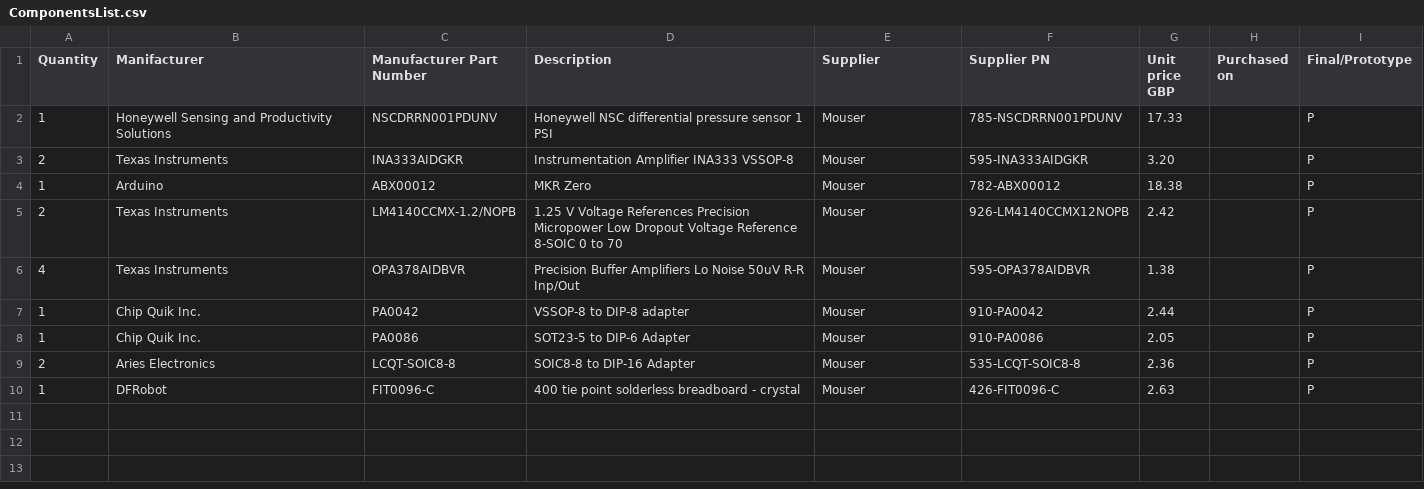
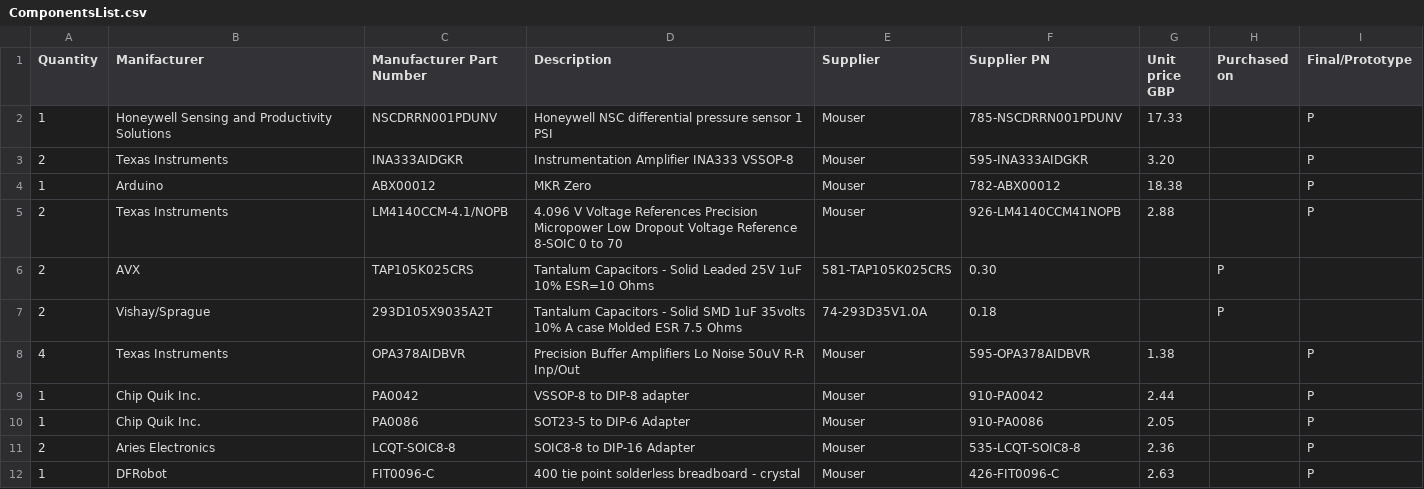
Before and after one commit to giulio-mazzotta/nasal-manometer, a CSV file: hardware/ComponentsList.csv, drawn as a sheet.

Commit message:
Added capacitors in compontentslist to stabilise ref voltage

```diff
--- a/hardware/ComponentsList.csv
+++ b/hardware/ComponentsList.csv
@@ -4,3 +4,5 @@
 1,Arduino,ABX00012,MKR Zero,Mouser,782-ABX00012,18.38,,P
-2,Texas Instruments,LM4140CCMX-1.2/NOPB,1.25 V Voltage References Precision Micropower Low Dropout Voltage Reference 8-SOIC 0 to 70,Mouser,926-LM4140CCMX12NOPB,2.42,,P
+2,Texas Instruments,LM4140CCM-4.1/NOPB,4.096 V Voltage References Precision Micropower Low Dropout Voltage Reference 8-SOIC 0 to 70,Mouser,926-LM4140CCM41NOPB ,2.88,,P
+2,AVX,TAP105K025CRS,Tantalum Capacitors - Solid Leaded 25V 1uF 10% ESR=10 Ohms,581-TAP105K025CRS,0.30,,P
+2,Vishay/Sprague,293D105X9035A2T,Tantalum Capacitors - Solid SMD 1uF 35volts 10% A case Molded ESR 7.5 Ohms,74-293D35V1.0A,0.18,,P
 4,Texas Instruments,OPA378AIDBVR,Precision Buffer Amplifiers Lo Noise 50uV R-R Inp/Out,Mouser,595-OPA378AIDBVR,1.38,,P
```
Also changed, not shown: 3 other files.
